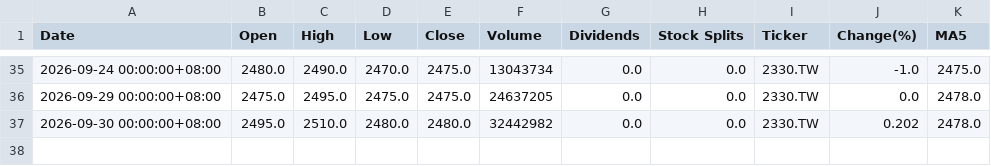
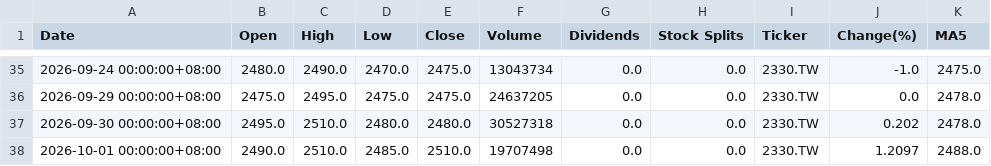
Before and after one commit to tim32142000/fetch-stock, a CSV file: stock-data/2330_TW.csv, drawn as a sheet; only a part is shown, gaps mark what is left out.

```diff
--- a/stock-data/2330_TW.csv
+++ b/stock-data/2330_TW.csv
@@ -36,2 +36,3 @@
 2026-09-29 00:00:00+08:00,2475.0,2495.0,2475.0,2475.0,24637205,0.0,0.0,2330.TW,0.0,2478.0
-2026-09-30 00:00:00+08:00,2495.0,2510.0,2480.0,2480.0,32442982,0.0,0.0,2330.TW,0.202,2478.0
+2026-09-30 00:00:00+08:00,2495.0,2510.0,2480.0,2480.0,30527318,0.0,0.0,2330.TW,0.202,2478.0
+2026-10-01 00:00:00+08:00,2490.0,2510.0,2485.0,2510.0,19707498,0.0,0.0,2330.TW,1.2097,2488.0
```
